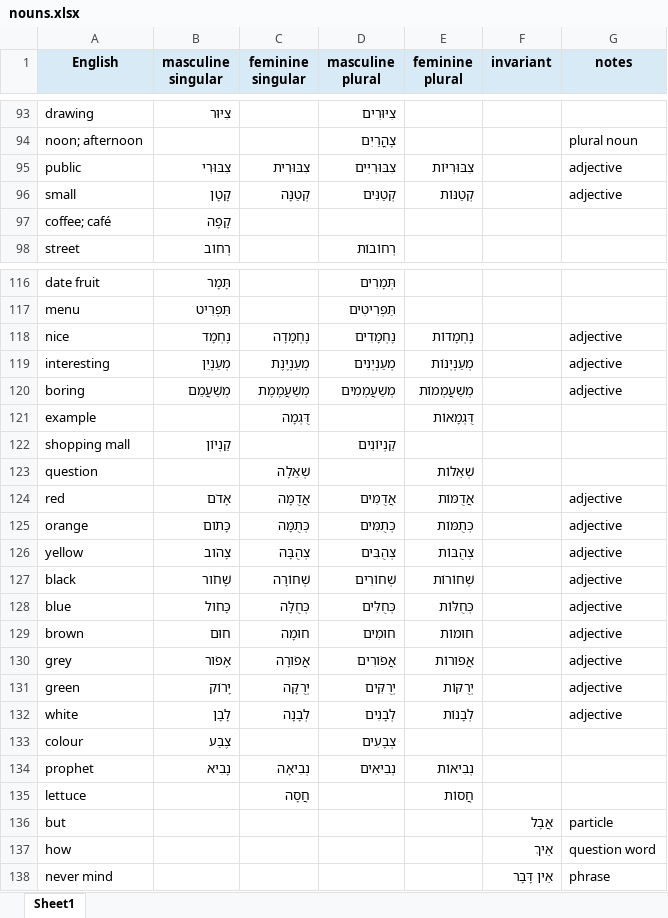
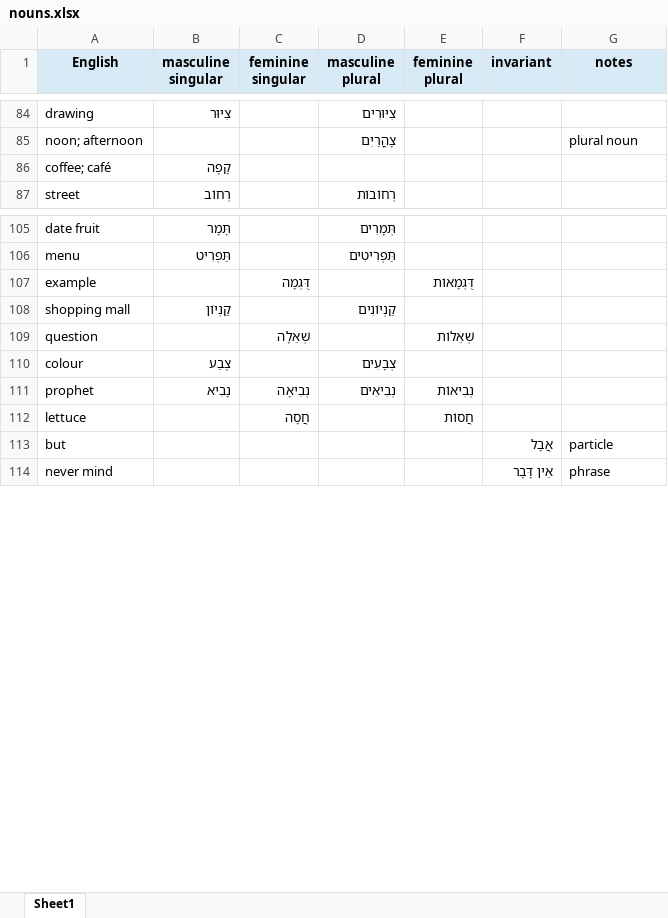
Before and after one commit to IlyaKuprov/Spinach, an Excel workbook: etc/hebrew/nouns.xlsx, sheet Sheet1, drawn as a sheet; only a part is shown, gaps mark what is left out; values as stored, in another font and other column widths than the file's, no borders; the diff covers the shown part only; the diff names each change by its address in the sheet, - before the commit and + after, or states it on an @@ line.

Commit message:
Split Hebrew adjectives and question words

```diff
--- a/etc/hebrew/nouns.xlsx (sheet Sheet1)
+++ b/etc/hebrew/nouns.xlsx (sheet Sheet1)
-row 95: public | צִבּוּרִי | צִבּוּרִית | צִבּוּרִיִּים | צִבּוּרִיּוֹת |  | adjective
-row 96: small | קָטָן | קְטַנָּה | קְטַנִּים | קְטַנּוֹת |  | adjective
-row 118: nice | נֶחְמָד | נֶחְמָדָה | נֶחְמָדִים | נֶחְמָדוֹת |  | adjective
-row 119: interesting | מְעַנְיֵן | מְעַנְיֶנֶת | מְעַנְיְנִים | מְעַנְיְנוֹת |  | adjective
-row 120: boring | מְשַׁעֲמֵם | מְשַׁעֲמֶמֶת | מְשַׁעֲמְמִים | מְשַׁעֲמְמוֹת |  | adjective
-row 124: red | אָדֹם | אֲדֻמָּה | אֲדֻמִּים | אֲדֻמּוֹת |  | adjective
-row 125: orange | כָּתֹום | כְּתֻמָּה | כְּתֻמִּים | כְּתֻמּוֹת |  | adjective
-row 126: yellow | צָהֹוב | צְהֻבָּה | צְהֻבִּים | צְהֻבּוֹת |  | adjective
-row 127: black | שָׁחֹור | שְׁחוֹרָה | שְׁחוֹרִים | שְׁחוֹרוֹת |  | adjective
-row 128: blue | כָּחֹול | כְּחֻלָּה | כְּחֻלִּים | כְּחֻלּוֹת |  | adjective
-row 129: brown | חוּם | חוּמָה | חוּמִים | חוּמוֹת |  | adjective
-row 130: grey | אָפֹור | אֲפֹורָה | אֲפֹורִים | אֲפֹורוֹת |  | adjective
-row 131: green | יָרֹוק | יְרֻקָּה | יְרֻקִּים | יְרֻקּוֹת |  | adjective
-row 132: white | לָבָן | לְבָנָה | לְבָנִים | לְבָנוֹת |  | adjective
-row 137: how |  |  |  |  | אֵיךְ | question word
```
Also changed, not shown: 21 removed rows elsewhere in this sheet, 3 other files.
